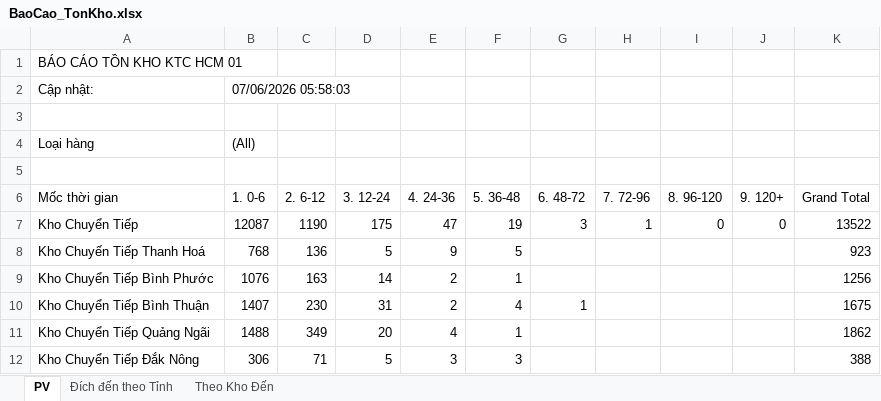
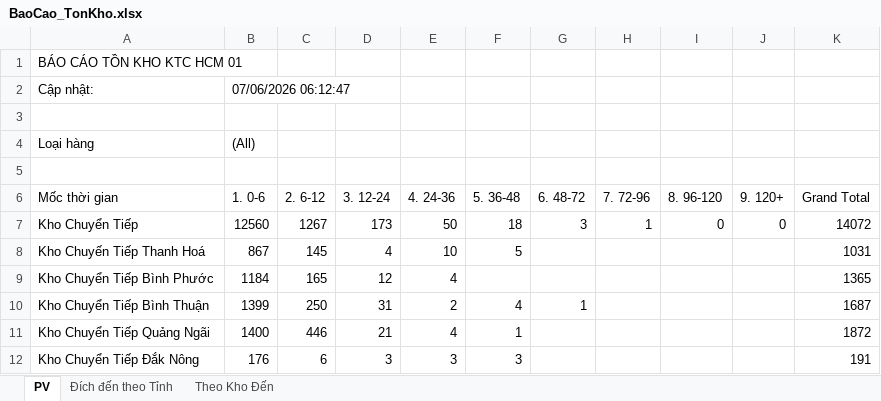
Before and after one commit to ImDiDinne/ktchcm01, an Excel workbook: BaoCao_TonKho.xlsx, sheet PV, drawn as a sheet; only a part is shown; values as stored, in another font and other column widths than the file's, no borders; the diff covers the shown part only; the diff names each change by its address in the sheet, - before the commit and + after, or states it on an @@ line.

```diff
--- a/BaoCao_TonKho.xlsx (sheet PV)
+++ b/BaoCao_TonKho.xlsx (sheet PV)
-B2 (1. 0-6): 07/06/2026 05:58:03
+B2 (1. 0-6): 07/06/2026 06:12:47
-B7 (1. 0-6): 12087
+B7 (1. 0-6): 12560
-C7 (2. 6-12): 1190
+C7 (2. 6-12): 1267
-D7 (3. 12-24): 175
+D7 (3. 12-24): 173
-E7 (4. 24-36): 47
+E7 (4. 24-36): 50
-F7 (5. 36-48): 19
+F7 (5. 36-48): 18
-K7 (Grand Total): 13522
+K7 (Grand Total): 14072
-B8 (1. 0-6): 768
+B8 (1. 0-6): 867
-C8 (2. 6-12): 136
+C8 (2. 6-12): 145
-D8 (3. 12-24): 5
+D8 (3. 12-24): 4
-E8 (4. 24-36): 9
+E8 (4. 24-36): 10
-K8 (Grand Total): 923
+K8 (Grand Total): 1031
-B9 (1. 0-6): 1076
+B9 (1. 0-6): 1184
-C9 (2. 6-12): 163
+C9 (2. 6-12): 165
-D9 (3. 12-24): 14
+D9 (3. 12-24): 12
-E9 (4. 24-36): 2
+E9 (4. 24-36): 4
-F9 (5. 36-48): 1
+F9 (5. 36-48): (empty)
-K9 (Grand Total): 1256
+K9 (Grand Total): 1365
-B10 (1. 0-6): 1407
+B10 (1. 0-6): 1399
-C10 (2. 6-12): 230
+C10 (2. 6-12): 250
-K10 (Grand Total): 1675
+K10 (Grand Total): 1687
-B11 (1. 0-6): 1488
+B11 (1. 0-6): 1400
-C11 (2. 6-12): 349
+C11 (2. 6-12): 446
-D11 (3. 12-24): 20
+D11 (3. 12-24): 21
-K11 (Grand Total): 1862
+K11 (Grand Total): 1872
-B12 (1. 0-6): 306
+B12 (1. 0-6): 176
-C12 (2. 6-12): 71
+C12 (2. 6-12): 6
-D12 (3. 12-24): 5
+D12 (3. 12-24): 3
-K12 (Grand Total): 388
+K12 (Grand Total): 191
```
Also changed, not shown: 156 edited cells elsewhere in this sheet, sheet Đích đến theo Tỉnh, sheet Theo Kho Đến, 2 other files.
